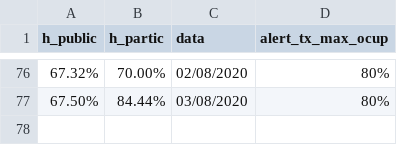
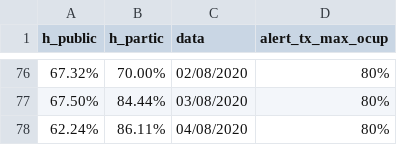
Before and after one commit to evertonenrico/covid-sor, a CSV file: COVID_Tax_Leitos.csv, drawn as a sheet; only a part is shown, gaps mark what is left out.

Commit message:
Update COVID_Tax_Leitos.csv

```diff
--- a/COVID_Tax_Leitos.csv
+++ b/COVID_Tax_Leitos.csv
@@ -77 +77,2 @@
 "67.50%","84.44%","03/08/2020","80%"
+"62.24%","86.11%","04/08/2020","80%"
```
